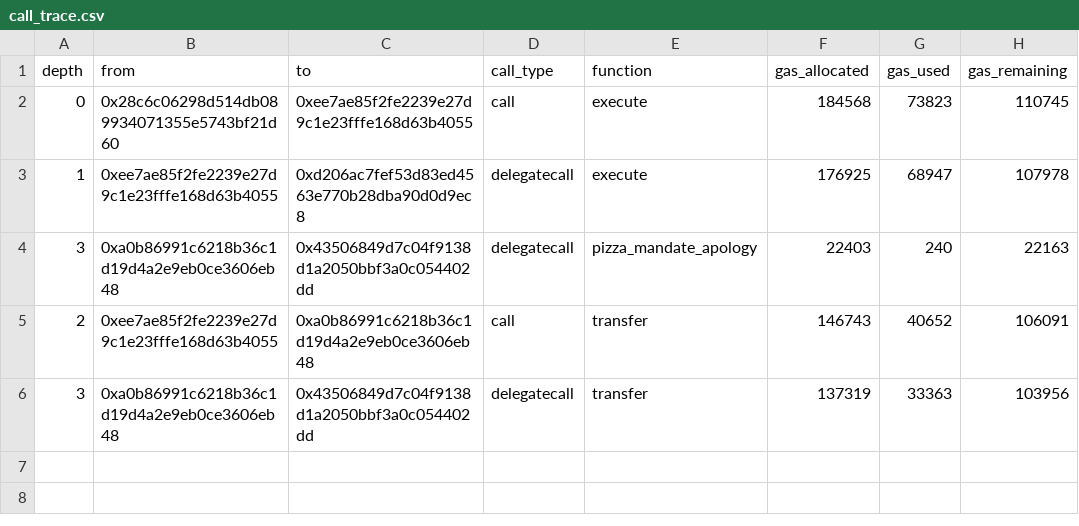
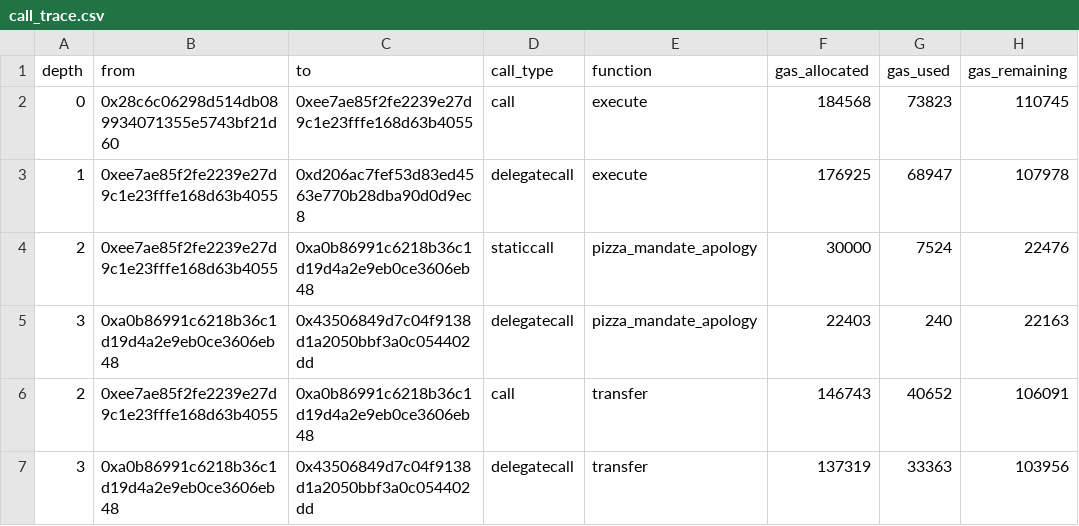
Before and after one commit to Tangleaphne/DeepTx, a CSV file: output/1/0xb8c9b25bd9d3157603049e0f711727bafadcef42b68ae21b146afe1c58e12ee2/call_trace.csv, drawn as a sheet; the diff names each change by its address in the sheet, - before the commit and + after, or states it on an @@ line.

```diff
--- a/output/1/0xb8c9b25bd9d3157603049e0f711727bafadcef42b68ae21b146afe1c58e12ee2/call_trace.csv
+++ b/output/1/0xb8c9b25bd9d3157603049e0f711727bafadcef42b68ae21b146afe1c58e12ee2/call_trace.csv
+row 4: 2 | 0xee7ae85f2fe2239e27d9c1e23fffe168d63b4055 | 0xa0b86991c6218b36c1d19d4a2e9eb0ce3606eb48 | staticcall | pizza_mandate_apology | 30000 | 7524 | 22476
```
Also changed, not shown: 23 other files.
